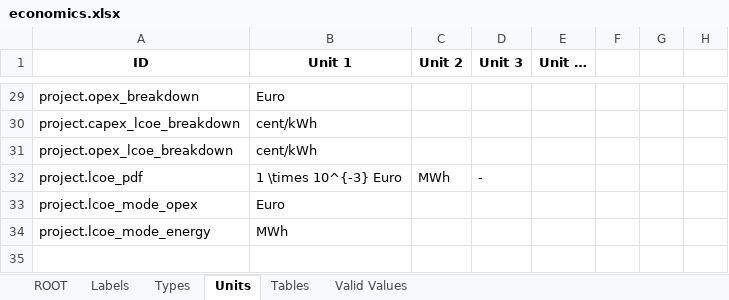
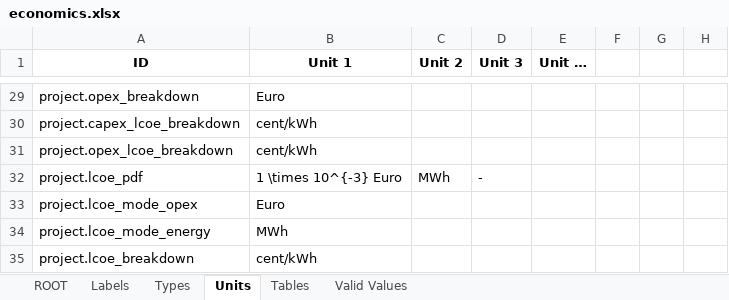
Before and after one commit to DTOcean/dtocean-core, an Excel workbook: dds/economics.xlsx, sheet Units, drawn as a sheet; only a part is shown, gaps mark what is left out; values as stored, in another font and other column widths than the file's, no borders; the diff names each change by its address in the sheet, - before the commit and + after, or states it on an @@ line.

Commit message:
Add CAPEX vs OPEX comparison for most likely LCOE

```diff
--- a/dds/economics.xlsx (sheet Units)
+++ b/dds/economics.xlsx (sheet Units)
+row 35: project.lcoe_breakdown | cent/kWh
```
Also changed, not shown: sheet ROOT, sheet Types, 1 other file.
